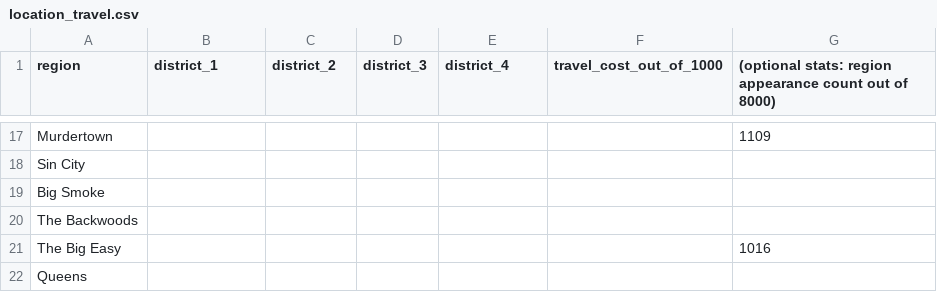
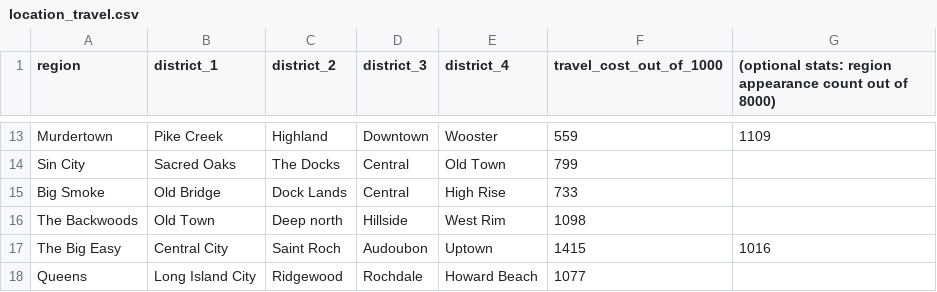
Before and after one commit to dopedao/RYO, a CSV file: mappings/location_travel.csv, drawn as a sheet; only a part is shown, gaps mark what is left out; the diff covers the shown part only.

```diff
--- a/mappings/location_travel.csv
+++ b/mappings/location_travel.csv
@@ -17,6 +13,6 @@ region,district_1,district_2,district_3,district_4,travel_cost_out_of_1000,(opti
-"Murdertown",,,,,,1109
-"Sin City",,,,,,
-"Big Smoke",,,,,,
-"The Backwoods",,,,,,
-"The Big Easy",,,,,,1016
-"Queens",,,,,,
+Murdertown,Pike Creek,Highland,Downtown,Wooster,559,1109
+Sin City,Sacred Oaks,The Docks,Central,Old Town,799,
+Big Smoke,Old Bridge,Dock Lands,Central,High Rise,733,
+The Backwoods,Old Town,Deep north,Hillside,West Rim,1098,
+The Big Easy,Central City,Saint Roch,Audoubon,Uptown,1415,1016
+Queens,Long Island City,Ridgewood,Rochdale,Howard Beach,1077,
```
Also changed, not shown: 4 removed rows and 65 edited cells elsewhere in this file, mappings/drugs_value.csv, mappings/initial_markets_cost_rel_100.csv, 1 other file.
